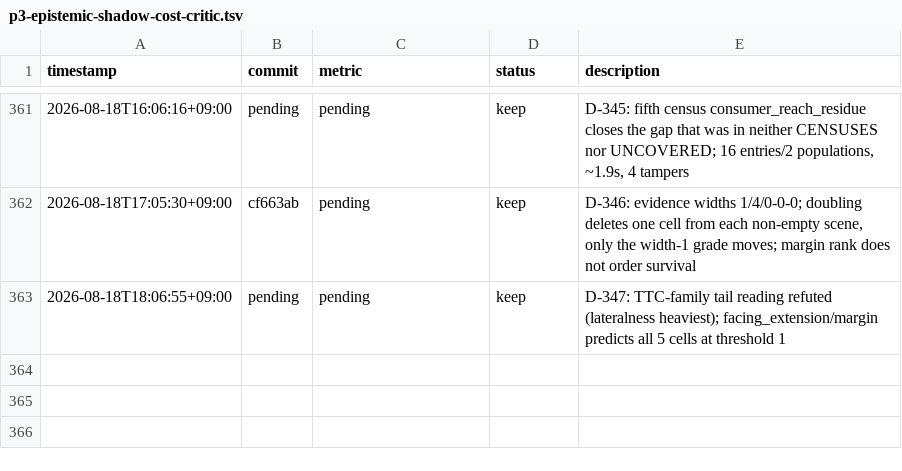
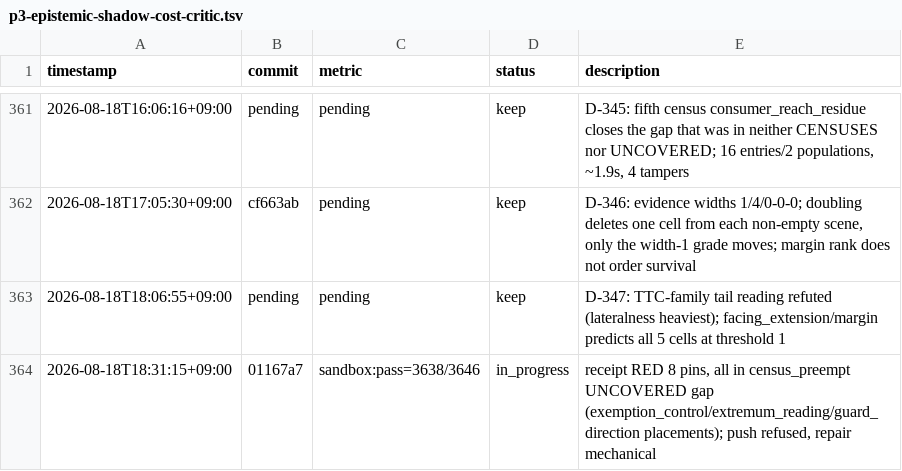
Before and after one commit to Geonhee-LEE/Representation-Aware-MPPI, a TSV file: results/p3-epistemic-shadow-cost-critic.tsv, drawn as a sheet; only a part is shown, gaps mark what is left out.

Commit message:
[auto] D-347: record the red receipt — the eight pins are the placement gap census_preempt declares
TODO: STATE #1
Phase: P3
Metric: sandbox:pass=3638/3646 (RED — push refused per D-082)

census_preempt caught two drifts at the stage and both were repaired before
the suite. The receipt still came back red on eight pins, and every one sits
in the gap census_preempt names in its own UNCOVERED line: exemption_control.
REGISTRIES and extremum_reading.SITE_CLASSES are two of the four it declares
out of scope. A census re-derives populations, never placements.

Diagnosed by running the eight node IDs alone (40s vs the 1341s suite). All
eight repairs are mechanical and enumerated in the journal. No second suite:
the red landed at 33 min, so the next cycle takes the verdict in one shot
rather than this one overrunning for it.

```diff
--- a/results/p3-epistemic-shadow-cost-critic.tsv
+++ b/results/p3-epistemic-shadow-cost-critic.tsv
@@ -363 +363,2 @@ timestamp	commit	metric	status	description
 2026-08-18T18:06:55+09:00	pending	pending	keep	D-347: TTC-family tail reading refuted (lateralness heaviest); facing_extension/margin predicts all 5 cells at threshold 1
+2026-08-18T18:31:15+09:00	01167a7	sandbox:pass=3638/3646	in_progress	receipt RED 8 pins, all in census_preempt UNCOVERED gap (exemption_control/extremum_reading/guard_direction placements); push refused, repair mechanical
```
Also changed, not shown: 1 other file.
